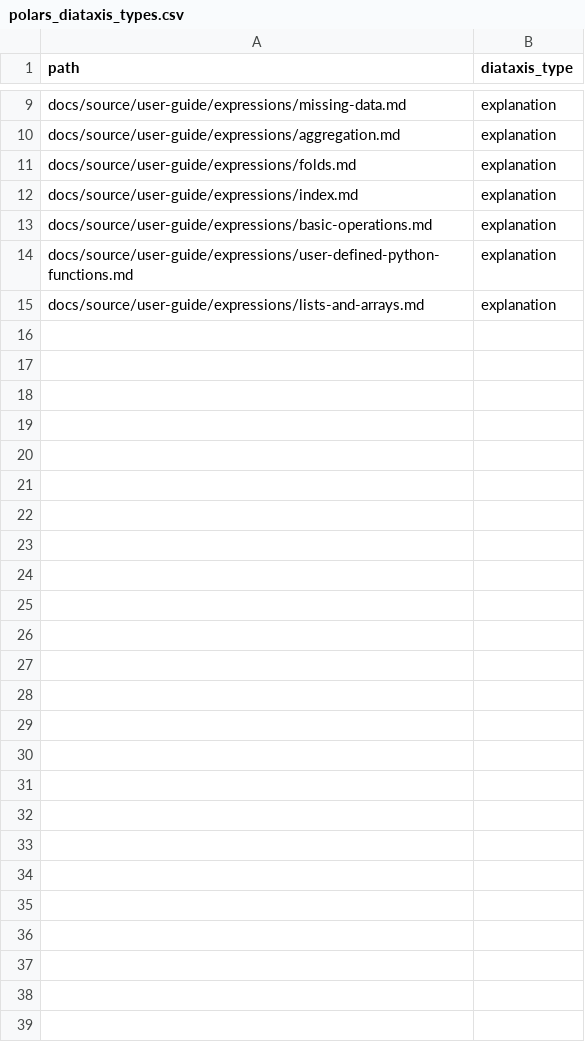
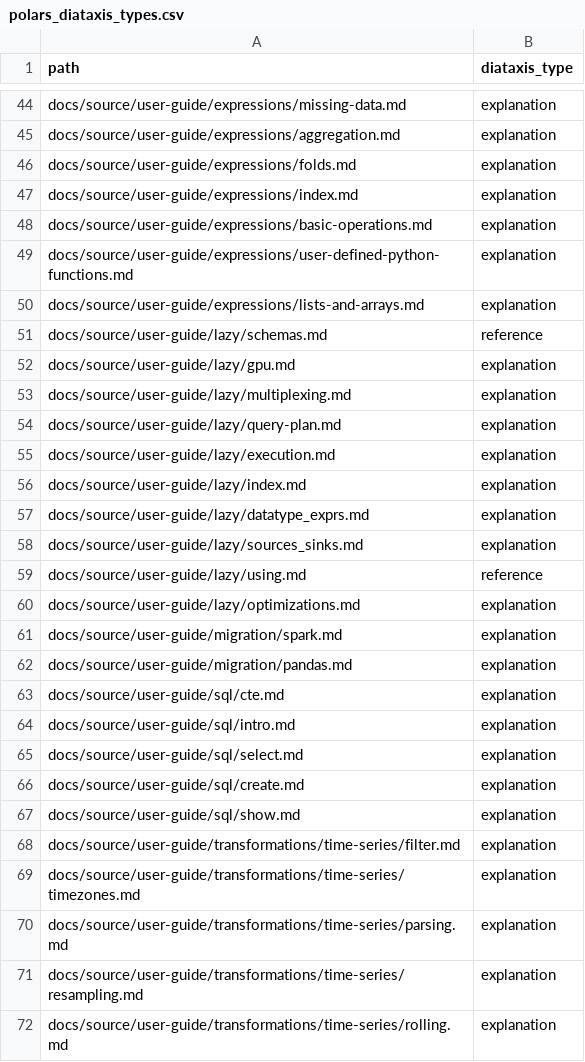
Before and after one commit to christopher-marshall/documentation-health, a CSV file: examples/polars_diataxis_types.csv, drawn as a sheet; only a part is shown, gaps mark what is left out; the diff covers the shown part only.

```diff
--- a/examples/polars_diataxis_types.csv
+++ b/examples/polars_diataxis_types.csv
@@ -15 +50,23 @@ docs/source/user-guide/expressions/user-defined-python-functions.md,explanation
 docs/source/user-guide/expressions/lists-and-arrays.md,explanation
+docs/source/user-guide/lazy/schemas.md,reference
+docs/source/user-guide/lazy/gpu.md,explanation
+docs/source/user-guide/lazy/multiplexing.md,explanation
+docs/source/user-guide/lazy/query-plan.md,explanation
+docs/source/user-guide/lazy/execution.md,explanation
+docs/source/user-guide/lazy/index.md,explanation
+docs/source/user-guide/lazy/datatype_exprs.md,explanation
+docs/source/user-guide/lazy/sources_sinks.md,explanation
+docs/source/user-guide/lazy/using.md,reference
+docs/source/user-guide/lazy/optimizations.md,explanation
+docs/source/user-guide/migration/spark.md,explanation
+docs/source/user-guide/migration/pandas.md,explanation
+docs/source/user-guide/sql/cte.md,explanation
+docs/source/user-guide/sql/intro.md,explanation
+docs/source/user-guide/sql/select.md,explanation
+docs/source/user-guide/sql/create.md,explanation
+docs/source/user-guide/sql/show.md,explanation
+docs/source/user-guide/transformations/time-series/filter.md,explanation
+docs/source/user-guide/transformations/time-series/timezones.md,explanation
+docs/source/user-guide/transformations/time-series/parsing.md,explanation
+docs/source/user-guide/transformations/time-series/resampling.md,explanation
+docs/source/user-guide/transformations/time-series/rolling.md,explanation
```
Also changed, not shown: 35 added rows elsewhere in this file, 2 other files.
